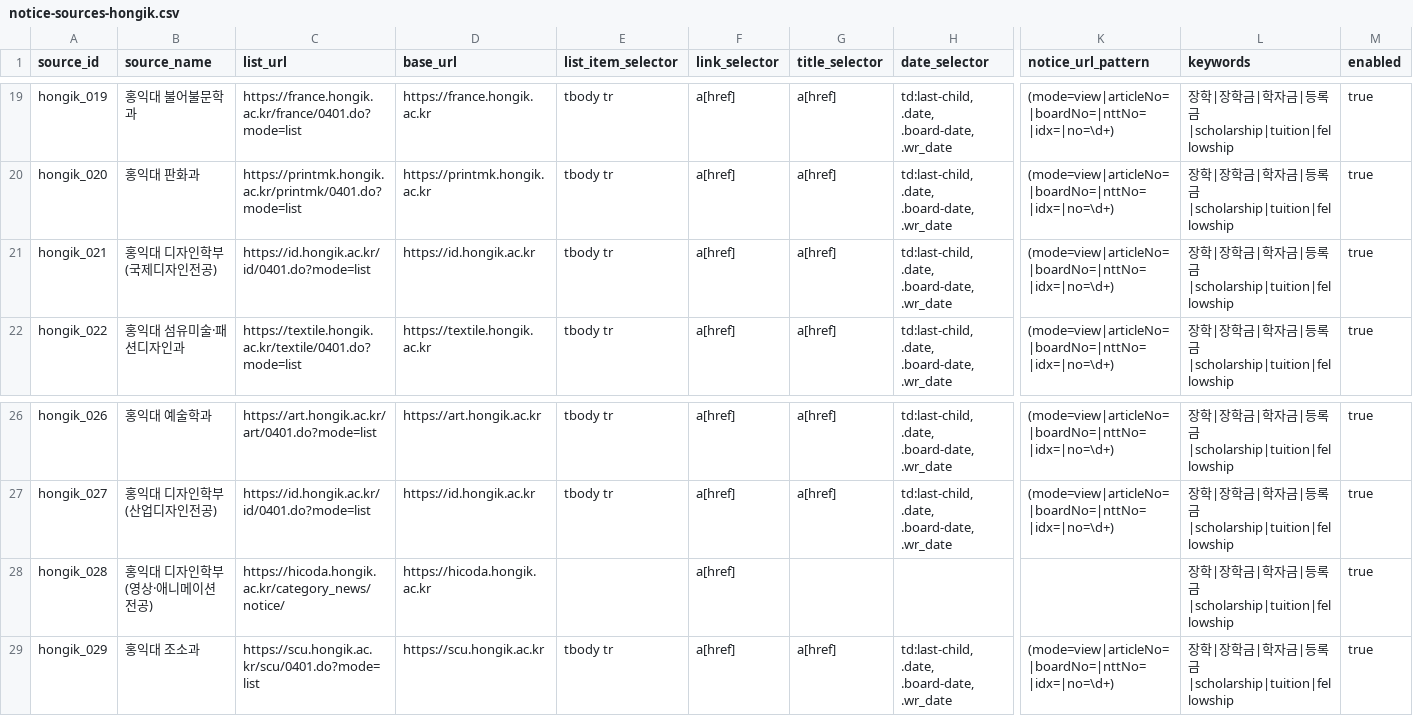
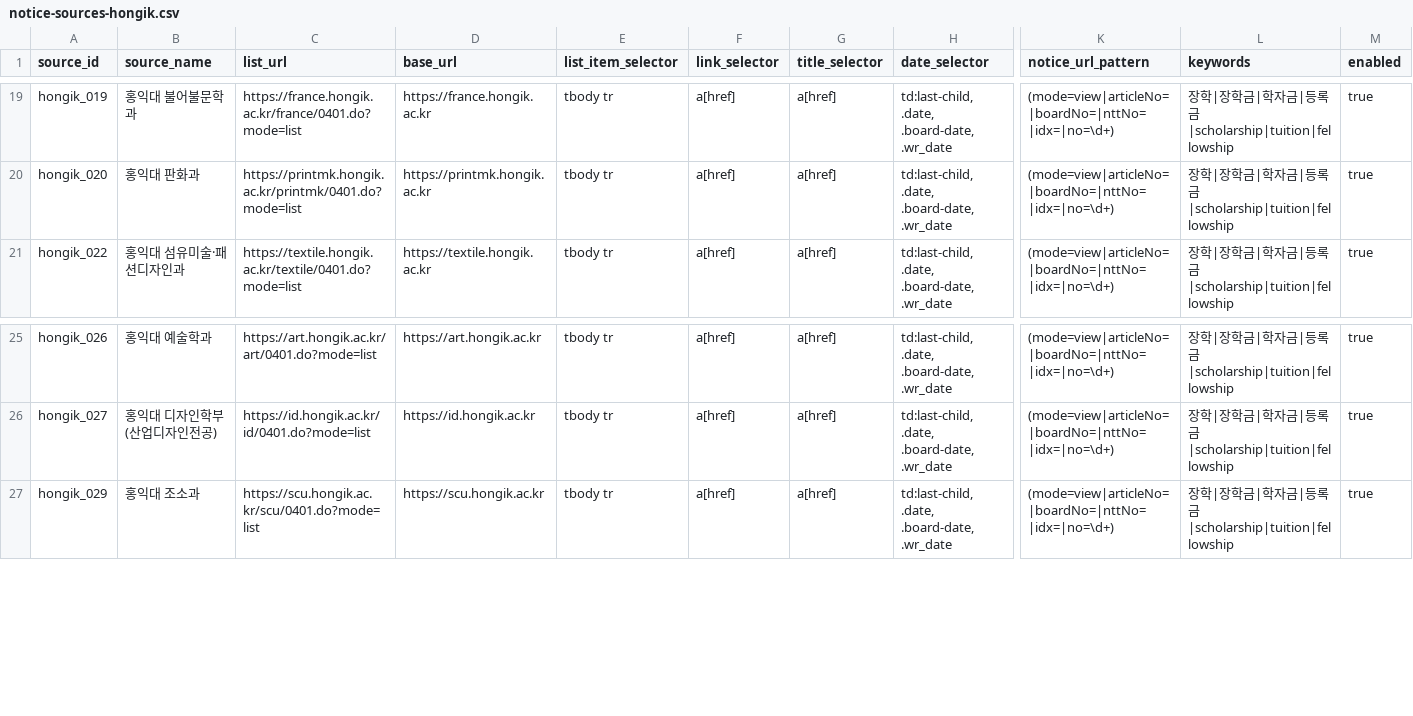
Before and after one commit to HyunsunHwang/scholarship-curation-platform, a CSV file: data/notice-sources-hongik.csv, drawn as a sheet; only a part is shown, gaps mark what is left out; rows hold the shown columns only; the diff names each change by its address in the sheet, - before the commit and + after, or states it on an @@ line.

```diff
--- a/data/notice-sources-hongik.csv
+++ b/data/notice-sources-hongik.csv
-row 21: hongik_021 | 홍익대 디자인학부(국제디자인전공) | https://id.hongik.ac.kr/id/0401.do?mode=list | https://id.hongik.ac.kr | tbody tr | a[href] | a[href] | td:last-child, .date, .board-date, .wr_date | (mode=view|articleNo=|boardNo=|nttNo=|idx=|no=\d+) | 장학|장학금|학자금|등록금|scholarship|tuition|fellowship | true
-row 28: hongik_028 | 홍익대 디자인학부(영상·애니메이션전공) | https://hicoda.hongik.ac.kr/category_news/notice/ | https://hicoda.hongik.ac.kr |  | a[href] |  |  |  | 장학|장학금|학자금|등록금|scholarship|tuition|fellowship | true
```
Also changed, not shown: data/notice-sources.csv.
